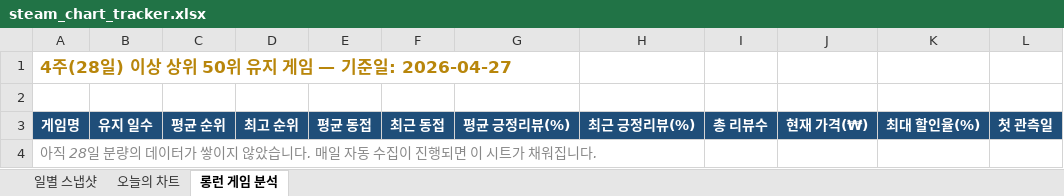
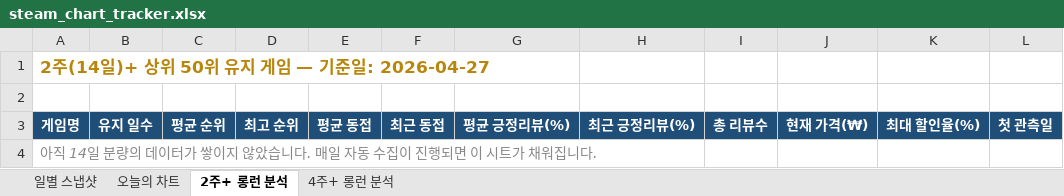
Before and after one commit to ahroyun/steam-tracker, an Excel workbook: steam_chart_tracker.xlsx, sheet 2주+ 롱런 분석, drawn as a sheet; only a part is shown; values as stored, in another font and other column widths than the file's, no borders; the diff names each change by its address in the sheet, - before the commit and + after, or states it on an @@ line.

```diff
--- a/steam_chart_tracker.xlsx (sheet 2주+ 롱런 분석)
+++ b/steam_chart_tracker.xlsx (sheet 2주+ 롱런 분석)
-sheet tab: 롱런 게임 분석
+sheet tab: 2주+ 롱런 분석
+sheet tab: 4주+ 롱런 분석
-A1: 4주(28일) 이상 상위 50위 유지 게임 — 기준일: 2026-04-27
+A1: 2주(14일)+ 상위 50위 유지 게임 — 기준일: 2026-04-27
-A4: 아직 28일 분량…
+A4: 아직 14일 분량…
```
Also changed, not shown: sheet 오늘의 차트, sheet 일별 스냅샷.
